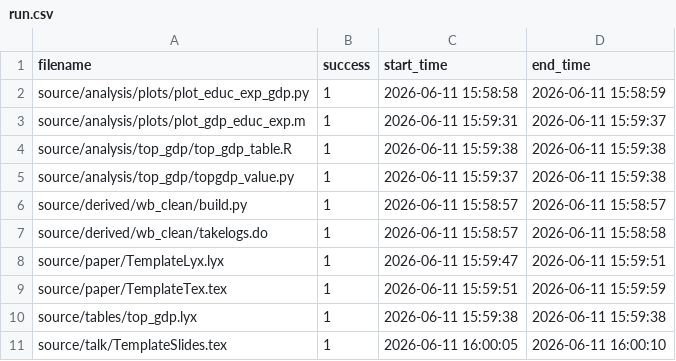
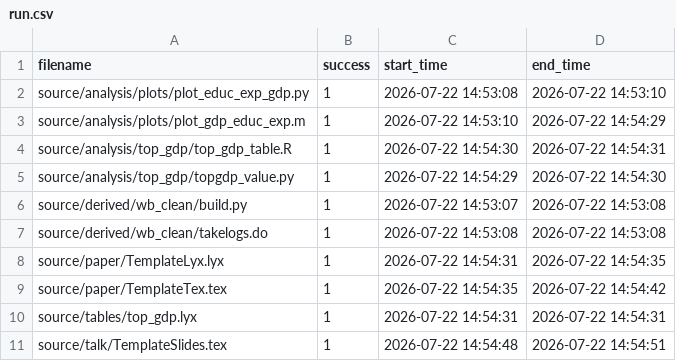
Before and after one commit to JMSLab/Template, a CSV file: output/run.csv, drawn as a sheet.

Commit message:
#170 dev mode outputs for comparison

```diff
--- a/output/run.csv
+++ b/output/run.csv
@@ -1,11 +1,11 @@
 filename,success,start_time,end_time
-source/analysis/plots/plot_educ_exp_gdp.py,1,2026-06-11 15:58:58,2026-06-11 15:58:59
-source/analysis/plots/plot_gdp_educ_exp.m,1,2026-06-11 15:59:31,2026-06-11 15:59:37
-source/analysis/top_gdp/top_gdp_table.R,1,2026-06-11 15:59:38,2026-06-11 15:59:38
-source/analysis/top_gdp/topgdp_value.py,1,2026-06-11 15:59:37,2026-06-11 15:59:38
-source/derived/wb_clean/build.py,1,2026-06-11 15:58:57,2026-06-11 15:58:57
-source/derived/wb_clean/takelogs.do,1,2026-06-11 15:58:57,2026-06-11 15:58:58
-source/paper/TemplateLyx.lyx,1,2026-06-11 15:59:47,2026-06-11 15:59:51
-source/paper/TemplateTex.tex,1,2026-06-11 15:59:51,2026-06-11 15:59:59
-source/tables/top_gdp.lyx,1,2026-06-11 15:59:38,2026-06-11 15:59:38
-source/talk/TemplateSlides.tex,1,2026-06-11 16:00:05,2026-06-11 16:00:10
+source/analysis/plots/plot_educ_exp_gdp.py,1,2026-07-22 14:53:08,2026-07-22 14:53:10
+source/analysis/plots/plot_gdp_educ_exp.m,1,2026-07-22 14:53:10,2026-07-22 14:54:29
+source/analysis/top_gdp/top_gdp_table.R,1,2026-07-22 14:54:30,2026-07-22 14:54:31
+source/analysis/top_gdp/topgdp_value.py,1,2026-07-22 14:54:29,2026-07-22 14:54:30
+source/derived/wb_clean/build.py,1,2026-07-22 14:53:07,2026-07-22 14:53:08
+source/derived/wb_clean/takelogs.do,1,2026-07-22 14:53:08,2026-07-22 14:53:08
+source/paper/TemplateLyx.lyx,1,2026-07-22 14:54:31,2026-07-22 14:54:35
+source/paper/TemplateTex.tex,1,2026-07-22 14:54:35,2026-07-22 14:54:42
+source/tables/top_gdp.lyx,1,2026-07-22 14:54:31,2026-07-22 14:54:31
+source/talk/TemplateSlides.tex,1,2026-07-22 14:54:48,2026-07-22 14:54:51
```
Also changed, not shown: 10 other files.
